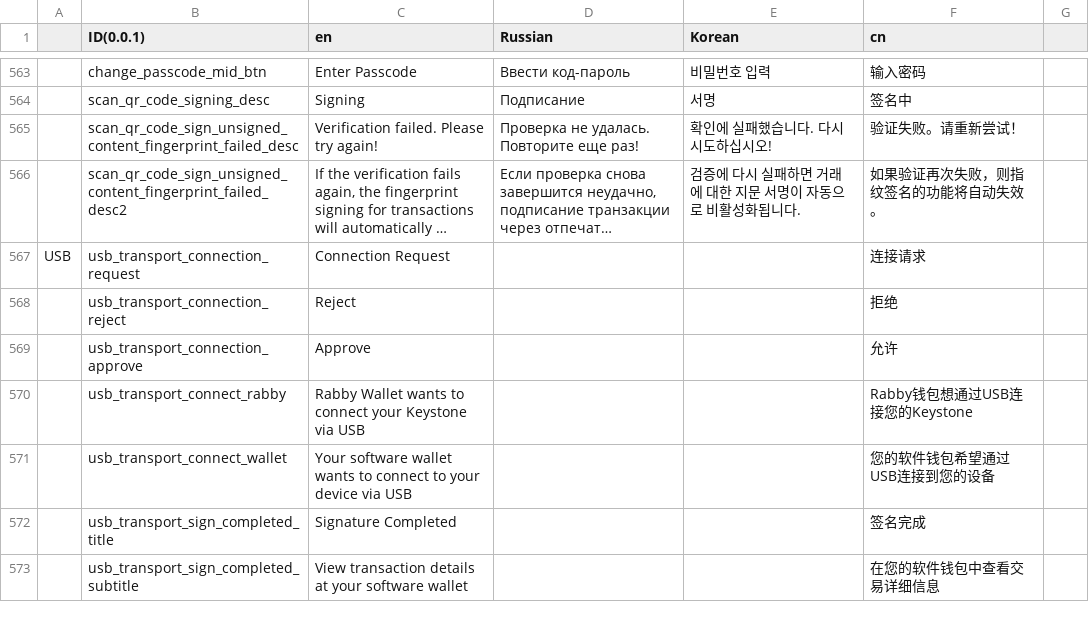
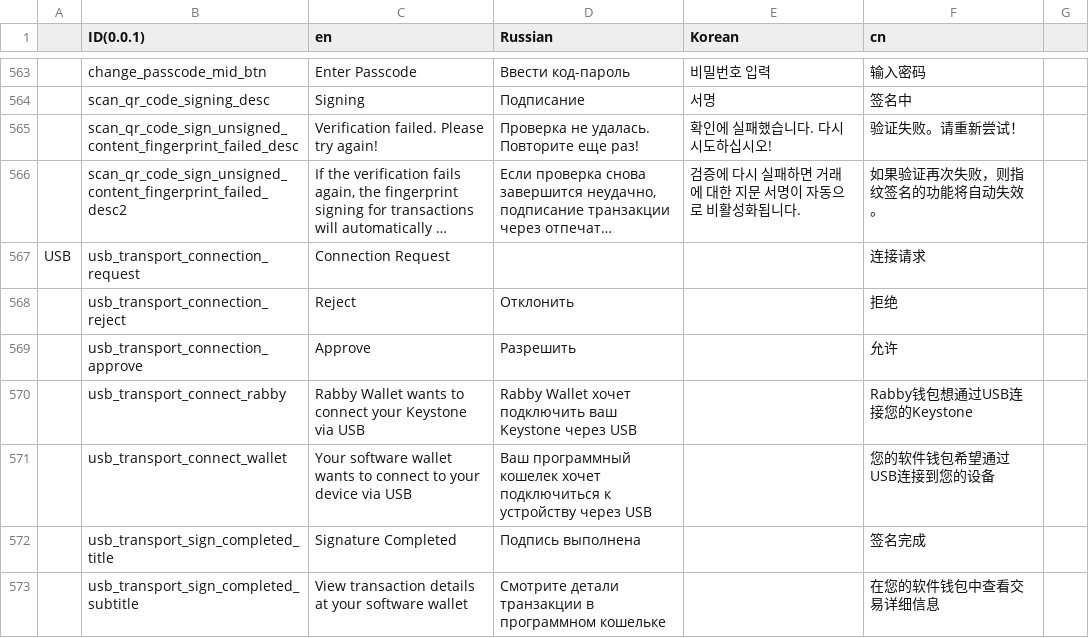
Before and after one commit to KeystoneHQ/keystone3-firmware, a CSV file: src/ui/lv_i18n/data.csv, drawn as a sheet; only a part is shown, gaps mark what is left out; long unchanged cells end in …; the diff covers the shown part only; the diff names each change by its address in the sheet, - before the commit and + after, or states it on an @@ line.

```diff
--- a/src/ui/lv_i18n/data.csv
+++ b/src/ui/lv_i18n/data.csv
-D568 (Russian): (empty)
+D568 (Russian): Отклонить
-D569 (Russian): (empty)
+D569 (Russian): Разрешить
-D570 (Russian): (empty)
+D570 (Russian): Rabby Wallet хочет подключить ваш Keystone через USB
-D571 (Russian): (empty)
+D571 (Russian): Ваш программный кошелек хочет подключиться к устройству через USB
-D572 (Russian): (empty)
+D572 (Russian): Подпись выполнена
-D573 (Russian): (empty)
+D573 (Russian): Смотрите детали транзакции в программном кошельке
```
Also changed, not shown: 56 edited cells elsewhere in this file.
